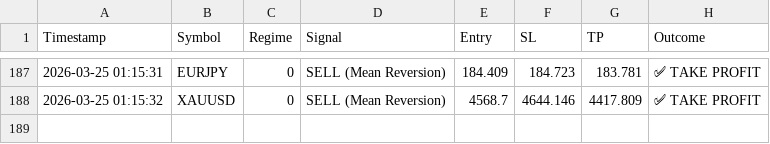
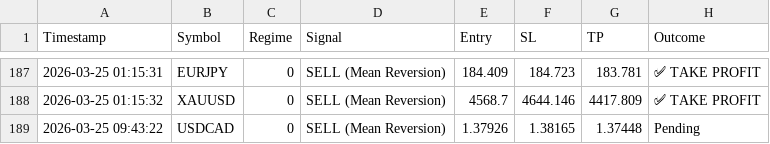
Before and after one commit to ykclassic/Delphi-Oracle-2, a CSV file: logs/trade_log.csv, drawn as a sheet; only a part is shown, gaps mark what is left out.

Commit message:
📊 Update: Performance Logs [skip ci]

```diff
--- a/logs/trade_log.csv
+++ b/logs/trade_log.csv
@@ -188 +188,2 @@ Timestamp,Symbol,Regime,Signal,Entry,SL,TP,Outcome
 2026-03-25 01:15:32,XAUUSD,0,SELL (Mean Reversion),4568.7,4644.146,4417.809,✅ TAKE PROFIT
+2026-03-25 09:43:22,USDCAD,0,SELL (Mean Reversion),1.37926,1.38165,1.37448,Pending
```
